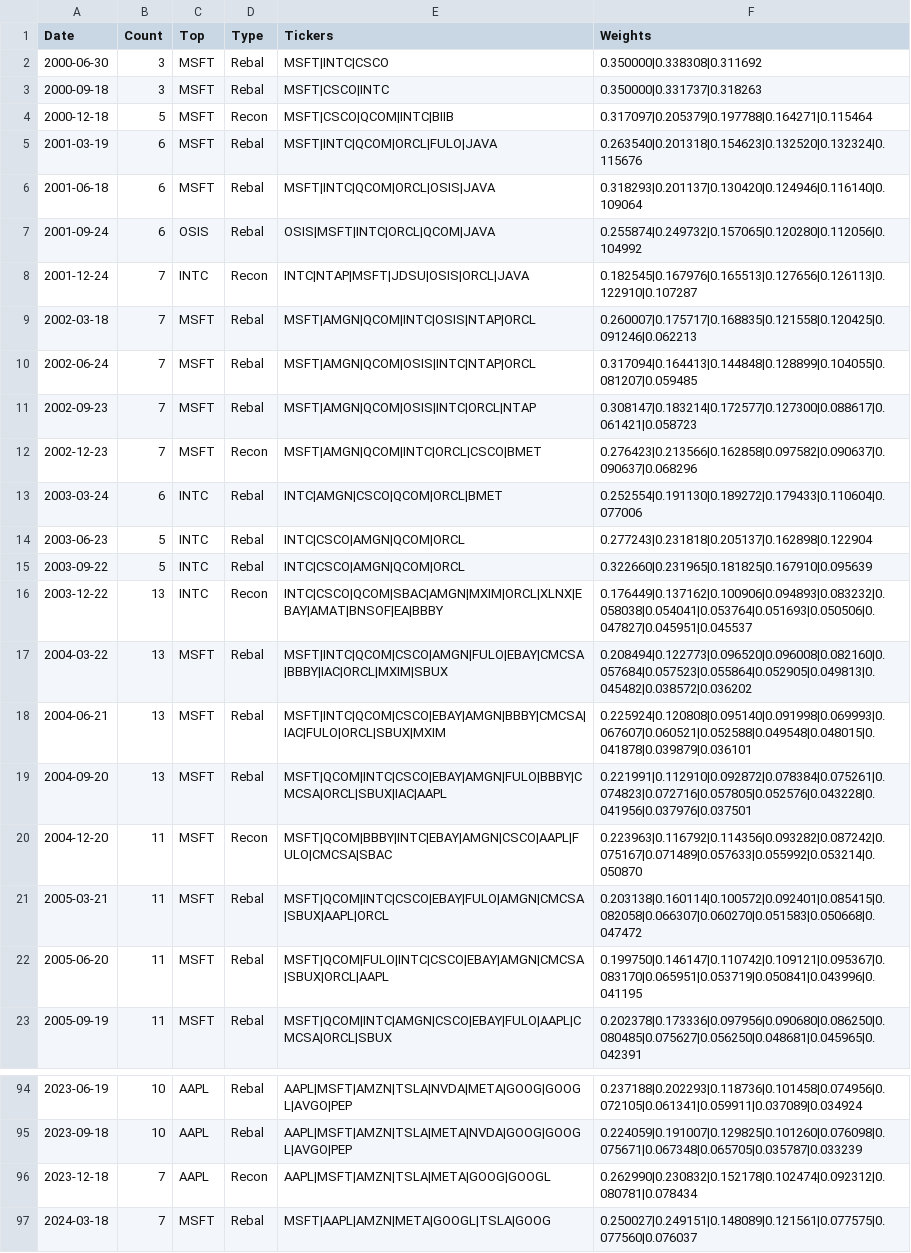
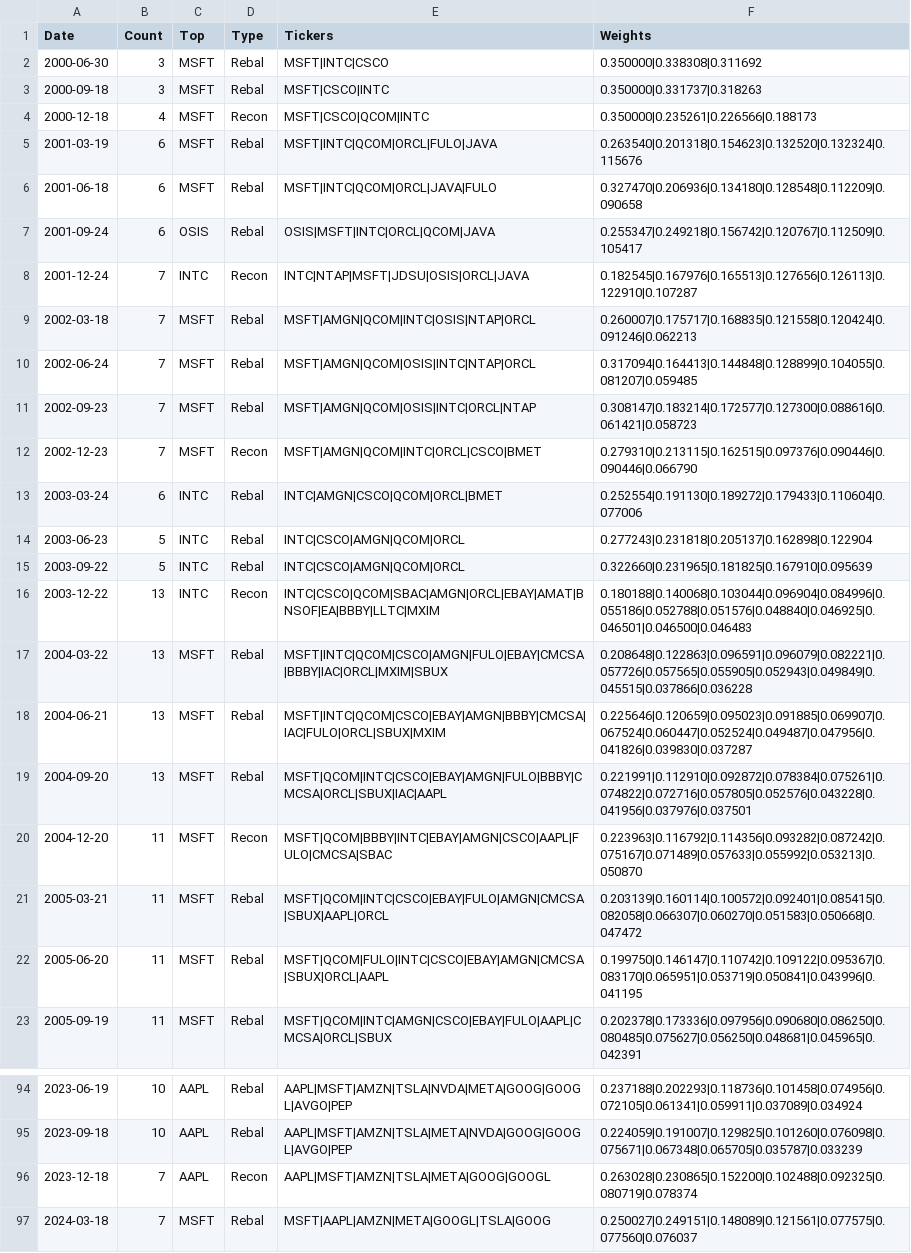
Before and after one commit to Acelogic/Testfol-MarginStresser, a CSV file: data/ndx_simulation/data/results/ndx_mega_constituents.csv, drawn as a sheet; only a part is shown, gaps mark what is left out; the diff covers the shown part only.

```diff
--- a/data/ndx_simulation/data/results/ndx_mega_constituents.csv
+++ b/data/ndx_simulation/data/results/ndx_mega_constituents.csv
@@ -3,11 +3,11 @@ Date,Count,Top,Type,Tickers,Weights
 2000-09-18,3,MSFT,Rebal,MSFT|CSCO|INTC,0.350000|0.331737|0.318263
-2000-12-18,5,MSFT,Recon,MSFT|CSCO|QCOM|INTC|BIIB,0.317097|0.205379|0.197788|0.164271|0.115464
+2000-12-18,4,MSFT,Recon,MSFT|CSCO|QCOM|INTC,0.350000|0.235261|0.226566|0.188173
 2001-03-19,6,MSFT,Rebal,MSFT|INTC|QCOM|ORCL|FULO|JAVA,0.263540|0.201318|0.154623|0.132520|0.132324|0.115676
-2001-06-18,6,MSFT,Rebal,MSFT|INTC|QCOM|ORCL|OSIS|JAVA,0.318293|0.201137|0.130420|0.124946|0.116140|0.109064
-2001-09-24,6,OSIS,Rebal,OSIS|MSFT|INTC|ORCL|QCOM|JAVA,0.255874|0.249732|0.157065|0.120280|0.112056|0.104992
+2001-06-18,6,MSFT,Rebal,MSFT|INTC|QCOM|ORCL|JAVA|FULO,0.327470|0.206936|0.134180|0.128548|0.112209|0.090658
+2001-09-24,6,OSIS,Rebal,OSIS|MSFT|INTC|ORCL|QCOM|JAVA,0.255347|0.249218|0.156742|0.120767|0.112509|0.105417
 2001-12-24,7,INTC,Recon,INTC|NTAP|MSFT|JDSU|OSIS|ORCL|JAVA,0.182545|0.167976|0.165513|0.127656|0.126113|0.122910|0.107287
-2002-03-18,7,MSFT,Rebal,MSFT|AMGN|QCOM|INTC|OSIS|NTAP|ORCL,0.260007|0.175717|0.168835|0.121558|0.120425|0.091246|0.062213
+2002-03-18,7,MSFT,Rebal,MSFT|AMGN|QCOM|INTC|OSIS|NTAP|ORCL,0.260007|0.175717|0.168835|0.121558|0.120424|0.091246|0.062213
 2002-06-24,7,MSFT,Rebal,MSFT|AMGN|QCOM|OSIS|INTC|NTAP|ORCL,0.317094|0.164413|0.144848|0.128899|0.104055|0.081207|0.059485
-2002-09-23,7,MSFT,Rebal,MSFT|AMGN|QCOM|OSIS|INTC|ORCL|NTAP,0.308147|0.183214|0.172577|0.127300|0.088617|0.061421|0.058723
-2002-12-23,7,MSFT,Recon,MSFT|AMGN|QCOM|INTC|ORCL|CSCO|BMET,0.276423|0.213566|0.162858|0.097582|0.090637|0.090637|0.068296
+2002-09-23,7,MSFT,Rebal,MSFT|AMGN|QCOM|OSIS|INTC|ORCL|NTAP,0.308147|0.183214|0.172577|0.127300|0.088616|0.061421|0.058723
+2002-12-23,7,MSFT,Recon,MSFT|AMGN|QCOM|INTC|ORCL|CSCO|BMET,0.279310|0.213115|0.162515|0.097376|0.090446|0.090446|0.066790
 2003-03-24,6,INTC,Rebal,INTC|AMGN|CSCO|QCOM|ORCL|BMET,0.252554|0.191130|0.189272|0.179433|0.110604|0.077006
@@ -15,9 +15,9 @@ Date,Count,Top,Type,Tickers,Weights
 2003-09-22,5,INTC,Rebal,INTC|CSCO|AMGN|QCOM|ORCL,0.322660|0.231965|0.181825|0.167910|0.095639
-2003-12-22,13,INTC,Recon,INTC|CSCO|QCOM|SBAC|AMGN|MXIM|ORCL|XLNX|EBAY|AMAT|BNSOF|EA|BBBY,0.176449|0.137162|0.100906|0.094893|0.083232|0.058038|0.054041|0.053764|0.051693|0.050506|0.047827|0.045951|0.045537
-2004-03-22,13,MSFT,Rebal,MSFT|INTC|QCOM|CSCO|AMGN|FULO|EBAY|CMCSA|BBBY|IAC|ORCL|MXIM|SBUX,0.208494|0.122773|0.096520|0.096008|0.082160|0.057684|0.057523|0.055864|0.052905|0.049813|0.045482|0.038572|0.036202
-2004-06-21,13,MSFT,Rebal,MSFT|INTC|QCOM|CSCO|EBAY|AMGN|BBBY|CMCSA|IAC|FULO|ORCL|SBUX|MXIM,0.225924|0.120808|0.095140|0.091998|0.069993|0.067607|0.060521|0.052588|0.049548|0.048015|0.041878|0.039879|0.036101
-2004-09-20,13,MSFT,Rebal,MSFT|QCOM|INTC|CSCO|EBAY|AMGN|FULO|BBBY|CMCSA|ORCL|SBUX|IAC|AAPL,0.221991|0.112910|0.092872|0.078384|0.075261|0.074823|0.072716|0.057805|0.052576|0.043228|0.041956|0.037976|0.037501
-2004-12-20,11,MSFT,Recon,MSFT|QCOM|BBBY|INTC|EBAY|AMGN|CSCO|AAPL|FULO|CMCSA|SBAC,0.223963|0.116792|0.114356|0.093282|0.087242|0.075167|0.071489|0.057633|0.055992|0.053214|0.050870
-2005-03-21,11,MSFT,Rebal,MSFT|QCOM|INTC|CSCO|EBAY|FULO|AMGN|CMCSA|SBUX|AAPL|ORCL,0.203138|0.160114|0.100572|0.092401|0.085415|0.082058|0.066307|0.060270|0.051583|0.050668|0.047472
-2005-06-20,11,MSFT,Rebal,MSFT|QCOM|FULO|INTC|CSCO|EBAY|AMGN|CMCSA|SBUX|ORCL|AAPL,0.199750|0.146147|0.110742|0.109121|0.095367|0.083170|0.065951|0.053719|0.050841|0.043996|0.041195
+2003-12-22,13,INTC,Recon,INTC|CSCO|QCOM|SBAC|AMGN|ORCL|EBAY|AMAT|BNSOF|EA|BBBY|LLTC|MXIM,0.180188|0.140068|0.103044|0.096904|0.084996|0.055186|0.052788|0.051576|0.048840|0.046925|0.046501|0.046500|0.046483
+2004-03-22,13,MSFT,Rebal,MSFT|INTC|QCOM|CSCO|AMGN|FULO|EBAY|CMCSA|BBBY|IAC|ORCL|MXIM|SBUX,0.208648|0.122863|0.096591|0.096079|0.082221|0.057726|0.057565|0.055905|0.052943|0.049849|0.045515|0.037866|0.036228
+2004-06-21,13,MSFT,Rebal,MSFT|INTC|QCOM|CSCO|EBAY|AMGN|BBBY|CMCSA|IAC|FULO|ORCL|SBUX|MXIM,0.225646|0.120659|0.095023|0.091885|0.069907|0.067524|0.060447|0.052524|0.049487|0.047956|0.041826|0.039830|0.037287
+2004-09-20,13,MSFT,Rebal,MSFT|QCOM|INTC|CSCO|EBAY|AMGN|FULO|BBBY|CMCSA|ORCL|SBUX|IAC|AAPL,0.221991|0.112910|0.092872|0.078384|0.075261|0.074822|0.072716|0.057805|0.052576|0.043228|0.041956|0.037976|0.037501
+2004-12-20,11,MSFT,Recon,MSFT|QCOM|BBBY|INTC|EBAY|AMGN|CSCO|AAPL|FULO|CMCSA|SBAC,0.223963|0.116792|0.114356|0.093282|0.087242|0.075167|0.071489|0.057633|0.055992|0.053213|0.050870
+2005-03-21,11,MSFT,Rebal,MSFT|QCOM|INTC|CSCO|EBAY|FULO|AMGN|CMCSA|SBUX|AAPL|ORCL,0.203139|0.160114|0.100572|0.092401|0.085415|0.082058|0.066307|0.060270|0.051583|0.050668|0.047472
+2005-06-20,11,MSFT,Rebal,MSFT|QCOM|FULO|INTC|CSCO|EBAY|AMGN|CMCSA|SBUX|ORCL|AAPL,0.199750|0.146147|0.110742|0.109122|0.095367|0.083170|0.065951|0.053719|0.050841|0.043996|0.041195
 2005-09-19,11,MSFT,Rebal,MSFT|QCOM|INTC|AMGN|CSCO|EBAY|FULO|AAPL|CMCSA|ORCL|SBUX,0.202378|0.173336|0.097956|0.090680|0.086250|0.080485|0.075627|0.056250|0.048681|0.045965|0.042391
@@ -95,3 +95,3 @@ Date,Count,Top,Type,Tickers,Weights
 2023-09-18,10,AAPL,Rebal,AAPL|MSFT|AMZN|TSLA|META|NVDA|GOOG|GOOGL|AVGO|PEP,0.224059|0.191007|0.129825|0.101260|0.076098|0.075671|0.067348|0.065705|0.035787|0.033239
-2023-12-18,7,AAPL,Recon,AAPL|MSFT|AMZN|TSLA|META|GOOG|GOOGL,0.262990|0.230832|0.152178|0.102474|0.092312|0.080781|0.078434
+2023-12-18,7,AAPL,Recon,AAPL|MSFT|AMZN|TSLA|META|GOOG|GOOGL,0.263028|0.230865|0.152200|0.102488|0.092325|0.080719|0.078374
 2024-03-18,7,MSFT,Rebal,MSFT|AAPL|AMZN|META|GOOGL|TSLA|GOOG,0.250027|0.249151|0.148089|0.121561|0.077575|0.077560|0.076037
```
Also changed, not shown: 42 edited cells elsewhere in this file, data/NDX30SIM.csv, data/NDXMEGA2SIM.csv, 19 other files.
